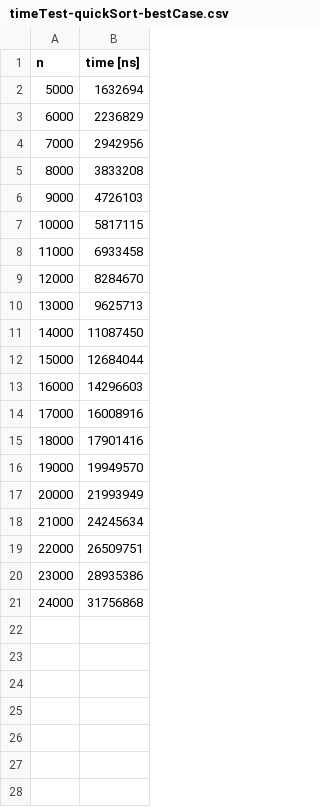
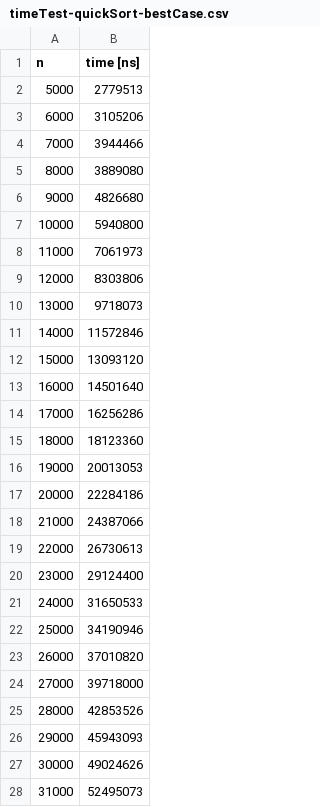
Before and after one commit to k-piekarczyk/sorting-algorithms, a CSV file: complexity/timeTest-quickSort-bestCase.csv, drawn as a sheet; only a part is shown; the diff covers the shown part only.

```diff
--- a/complexity/timeTest-quickSort-bestCase.csv
+++ b/complexity/timeTest-quickSort-bestCase.csv
@@ -1,21 +1,28 @@
 n	time [ns]
-5000	1632694
-6000	2236829
-7000	2942956
-8000	3833208
-9000	4726103
-10000	5817115
-11000	6933458
-12000	8284670
-13000	9625713
-14000	11087450
-15000	12684044
-16000	14296603
-17000	16008916
-18000	17901416
-19000	19949570
-20000	21993949
-21000	24245634
-22000	26509751
-23000	28935386
-24000	31756868
+5000	2779513
+6000	3105206
+7000	3944466
+8000	3889080
+9000	4826680
+10000	5940800
+11000	7061973
+12000	8303806
+13000	9718073
+14000	11572846
+15000	13093120
+16000	14501640
+17000	16256286
+18000	18123360
+19000	20013053
+20000	22284186
+21000	24387066
+22000	26730613
+23000	29124400
+24000	31650533
+25000	34190946
+26000	37010820
+27000	39718000
+28000	42853526
+29000	45943093
+30000	49024626
+31000	52495073
```
Also changed, not shown: 69 added rows elsewhere in this file, complexity/timeTest-insertSort-bestCase.csv, complexity/timeTest-insertSort-worstCase.csv, 5 other files.
